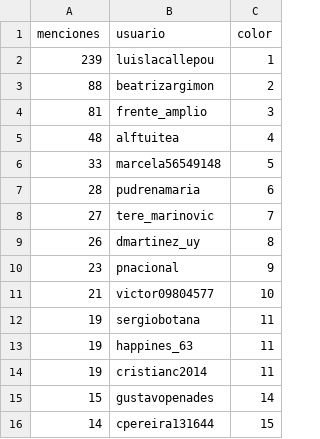
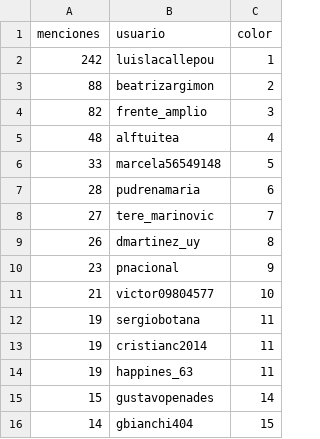
Before and after one commit to verdierdiego/analisis-sentimientos, a CSV file: balotaje/Actualizacion_Graficos/menciones_balotaje.csv, drawn as a sheet.

```diff
--- a/balotaje/Actualizacion_Graficos/menciones_balotaje.csv
+++ b/balotaje/Actualizacion_Graficos/menciones_balotaje.csv
@@ -1,5 +1,5 @@
 menciones,usuario,color
-239,luislacallepou,1
+242,luislacallepou,1
 88,beatrizargimon,2
-81,frente_amplio,3
+82,frente_amplio,3
 48,alftuitea,4
@@ -12,5 +12,5 @@ menciones,usuario,color
 19,sergiobotana,11
+19,cristianc2014,11
 19,happines_63,11
-19,cristianc2014,11
 15,gustavopenades,14
-14,cpereira131644,15
+14,gbianchi404,15
```
Also changed, not shown: balotaje/Actualizacion_Graficos/hashtags_balotaje.csv, balotaje/Actualizacion_Graficos/prueba_sentimiento.csv, 7 other files.
